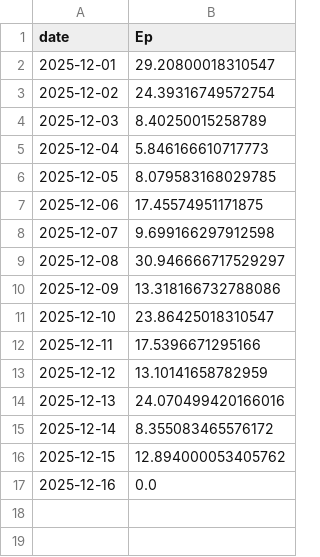
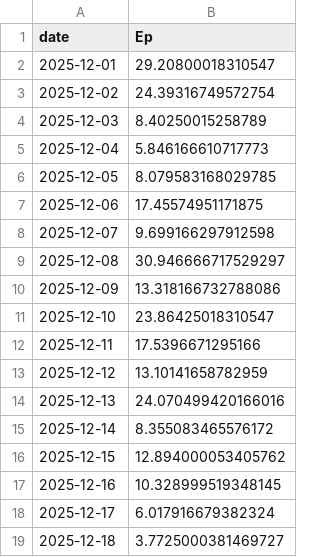
Before and after one commit to ebbekyhl/UEF-PV-Production, a CSV file: data/PV_production_Aarhus_2025-12.csv, drawn as a sheet.

```diff
--- a/data/PV_production_Aarhus_2025-12.csv
+++ b/data/PV_production_Aarhus_2025-12.csv
@@ -16,2 +16,4 @@ date;Ep
 2025-12-15;12.894000053405762
-2025-12-16;0.0
+2025-12-16;10.328999519348145
+2025-12-17;6.017916679382324
+2025-12-18;3.7725000381469727
```
Also changed, not shown: 5 other files.
